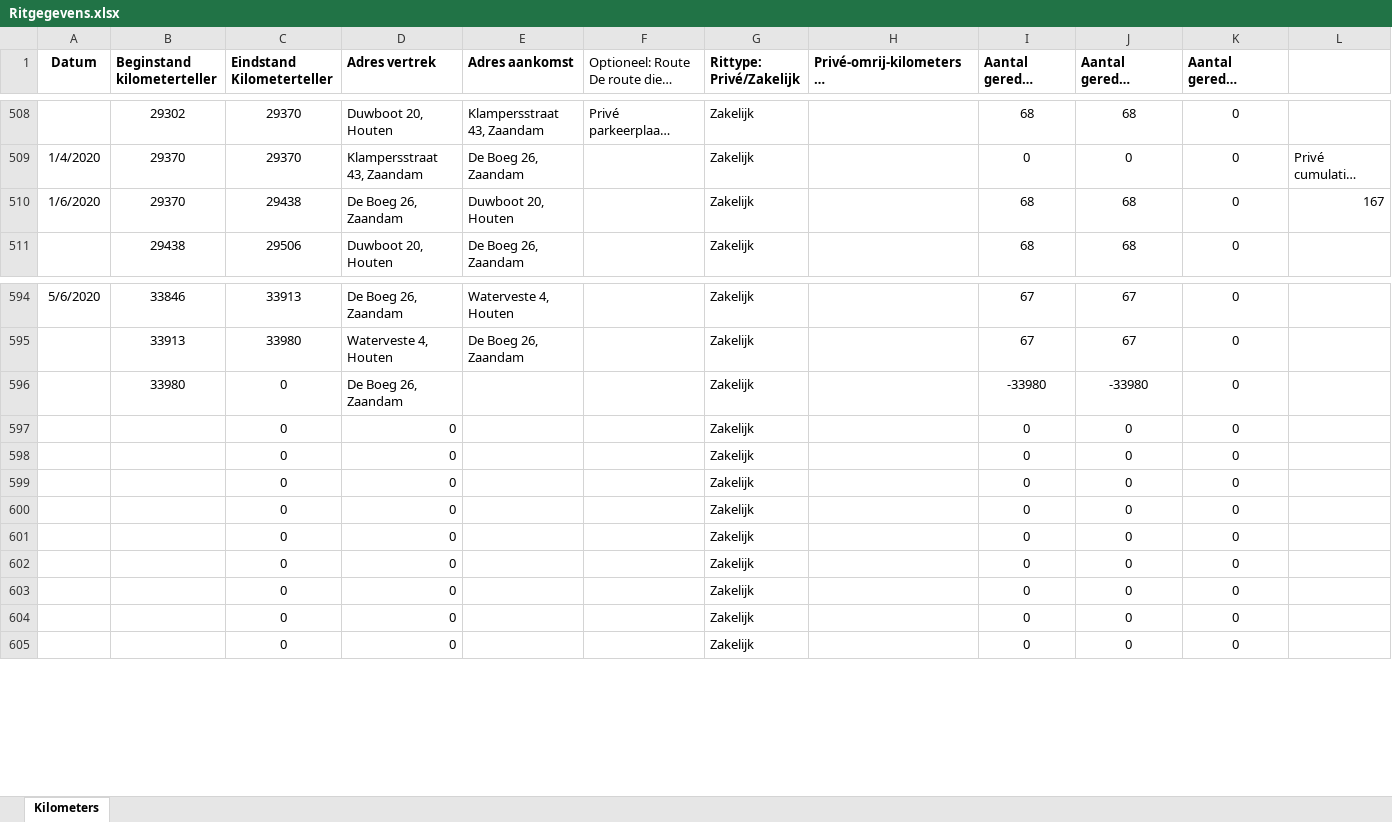
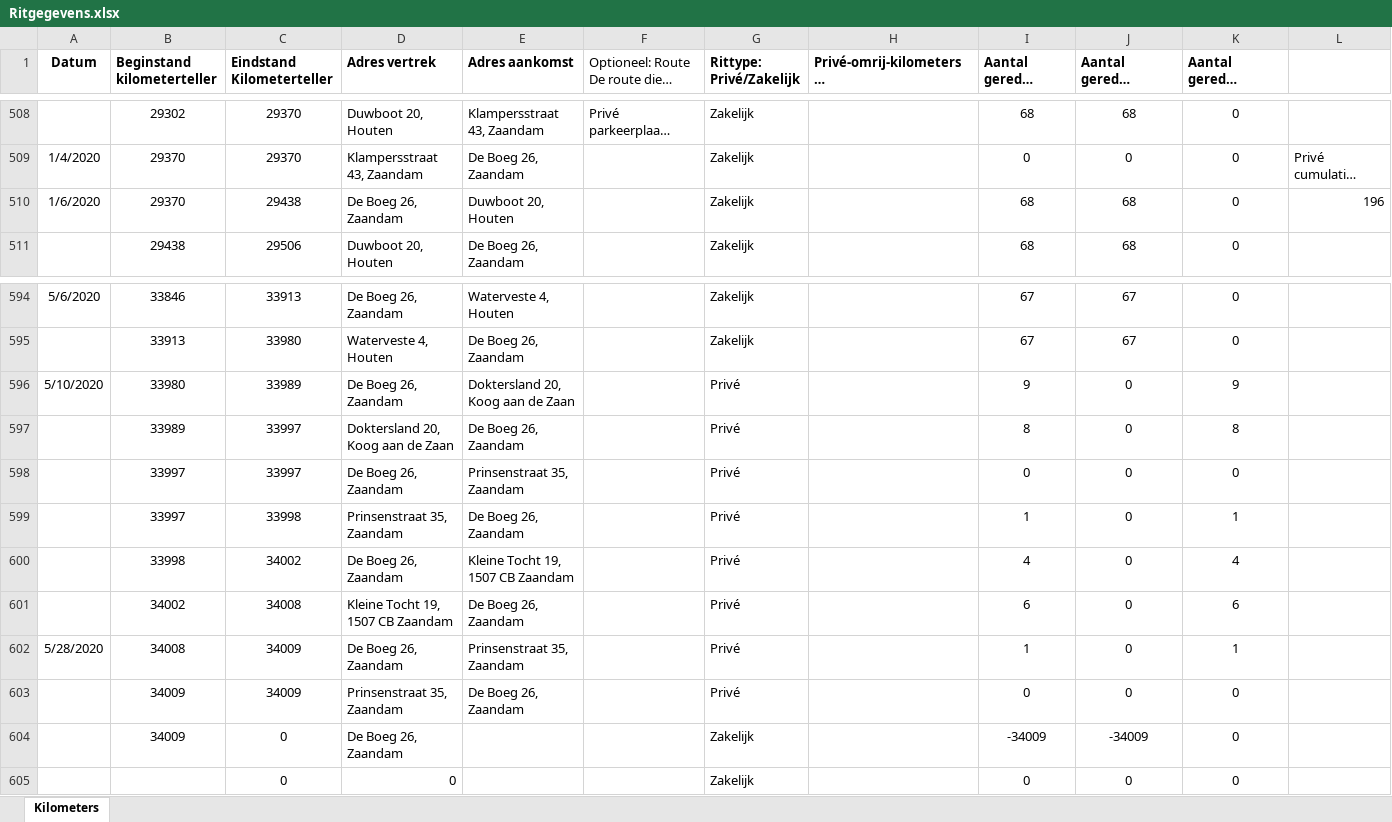
Before and after one commit to TimGroot1992/ritgegevens, an Excel workbook: Ritgegevens.xlsx, sheet Kilometers, drawn as a sheet; only a part is shown, gaps mark what is left out; long unchanged cells end in …; values as stored, in another font and other column widths than the file's, no borders; removed rows and columns are numbered as before the commit, all else as after; the diff names each change by its address in the sheet, - before the commit and + after, or states it on an @@ line.

Commit message:
05-06-2020

```diff
--- a/Ritgegevens.xlsx (sheet Kilometers)
+++ b/Ritgegevens.xlsx (sheet Kilometers)
-L510: 167
+L510: 196
-A596 (Datum): (empty)
+A596 (Datum): 5/10/2020
-C596 (Eindstand Kilometerteller): 0
+C596 (Eindstand Kilometerteller): 33989
-E596 (Adres aankomst): (empty)
+E596 (Adres aankomst): Doktersland 20, Koog aan de Zaan
-G596 (Rittype: Privé/Zakelijk): Zakelijk
+G596 (Rittype: Privé/Zakelijk): Privé
-I596 (Aantal gereden kilometers): -33980
+I596 (Aantal gereden kilometers): 9
-J596: -33980
+J596: 0
-K596: 0
+K596: 9
-row 597:  |  | 0 | 0 |  |  | Zakelijk |  | 0 | 0 | 0
-row 598:  |  | 0 | 0 |  |  | Zakelijk |  | 0 | 0 | 0
-row 599:  |  | 0 | 0 |  |  | Zakelijk |  | 0 | 0 | 0
-row 600:  |  | 0 | 0 |  |  | Zakelijk |  | 0 | 0 | 0
-row 601:  |  | 0 | 0 |  |  | Zakelijk |  | 0 | 0 | 0
-row 602:  |  | 0 | 0 |  |  | Zakelijk |  | 0 | 0 | 0
-row 603:  |  | 0 | 0 |  |  | Zakelijk |  | 0 | 0 | 0
-row 604:  |  | 0 | 0 |  |  | Zakelijk |  | 0 | 0 | 0
+row 597:  | 33989 | 33997 | Doktersland 20, Koog aan de Zaan | De Boeg 26, Zaandam |  | Privé |  | 8 | 0 | 8
+row 598:  | 33997 | 33997 | De Boeg 26, Zaandam | Prinsenstraat 35, Zaandam |  | Privé |  | 0 | 0 | 0
+row 599:  | 33997 | 33998 | Prinsenstraat 35, Zaandam | De Boeg 26, Zaandam |  | Privé |  | 1 | 0 | 1
+row 600:  | 33998 | 34002 | De Boeg 26, Zaandam | Kleine Tocht 19, 1507 CB Zaandam |  | Privé |  | 4 | 0 | 4
+row 601:  | 34002 | 34008 | Kleine Tocht 19, 1507 CB Zaandam | De Boeg 26, Zaandam |  | Privé |  | 6 | 0 | 6
+row 602: 5/28/2020 | 34008 | 34009 | De Boeg 26, Zaandam | Prinsenstraat 35, Zaandam |  | Privé |  | 1 | 0 | 1
+row 603:  | 34009 | 34009 | Prinsenstraat 35, Zaandam | De Boeg 26, Zaandam |  | Privé |  | 0 | 0 | 0
+row 604:  | 34009 | 0 | De Boeg 26, Zaandam |  |  | Zakelijk |  | -34009 | -34009 | 0
```
